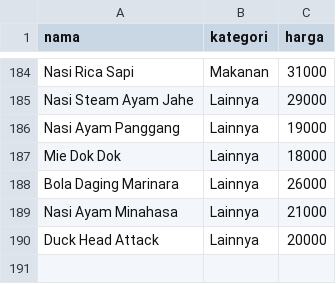
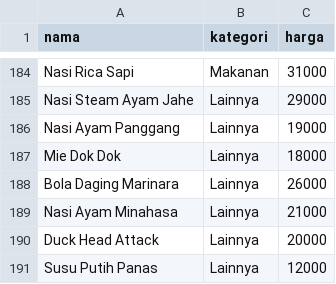
Before and after one commit to Sismoyoo/cibaicibi, a CSV file: menu_sawah.csv, drawn as a sheet; only a part is shown, gaps mark what is left out.

Commit message:
Update menu_sawah.csv

```diff
--- a/menu_sawah.csv
+++ b/menu_sawah.csv
@@ -190 +190,2 @@ Nasi Ayam Minahasa,Lainnya,21000
 Duck Head Attack,Lainnya,20000
+Susu Putih Panas,Lainnya,12000
```
